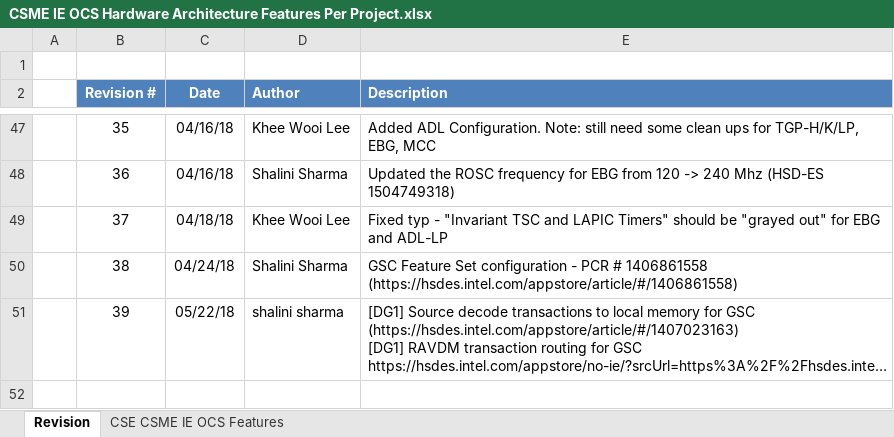
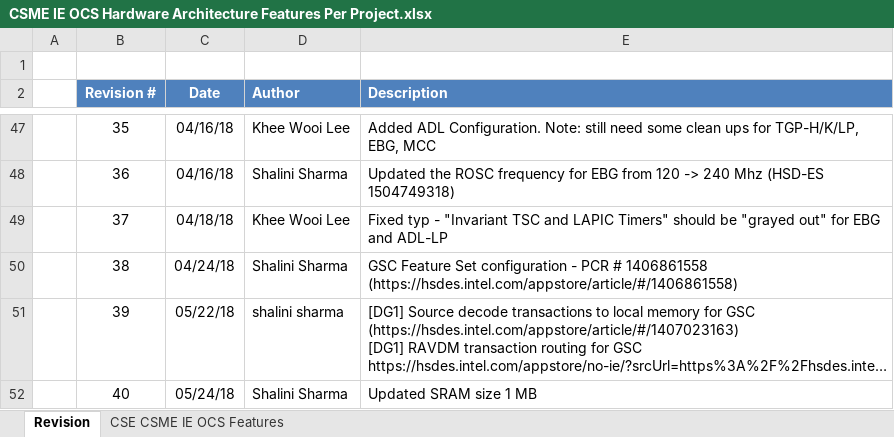
Before and after one commit to jason-ytsao/exp_submodule, an Excel workbook: ArchSpecs/Working/CSME IE OCS Hardware Architecture Features Per Project.xlsx, sheet Revision, drawn as a sheet; only a part is shown, gaps mark what is left out; long unchanged cells end in …; values as stored, in another font and other column widths than the file's, no borders; the diff names each change by its address in the sheet, - before the commit and + after, or states it on an @@ line.

Commit message:
updated the SRAM size for GSC
[git-p4: depot-paths = "//depot/projects/coe/CSME/": change = 759686]

```diff
--- a/ArchSpecs/Working/CSME IE OCS Hardware Architecture Features Per Project.xlsx (sheet Revision)
+++ b/ArchSpecs/Working/CSME IE OCS Hardware Architecture Features Per Project.xlsx (sheet Revision)
+row 52:  | 40 | 05/24/18 | Shalini Sharma | Updated SRAM size 1 MB
```
Also changed, not shown: sheet CSE CSME IE OCS Features.
